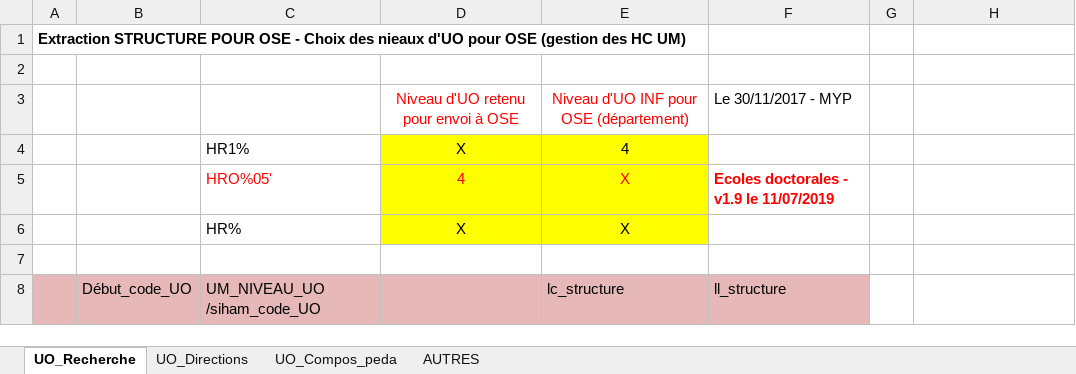
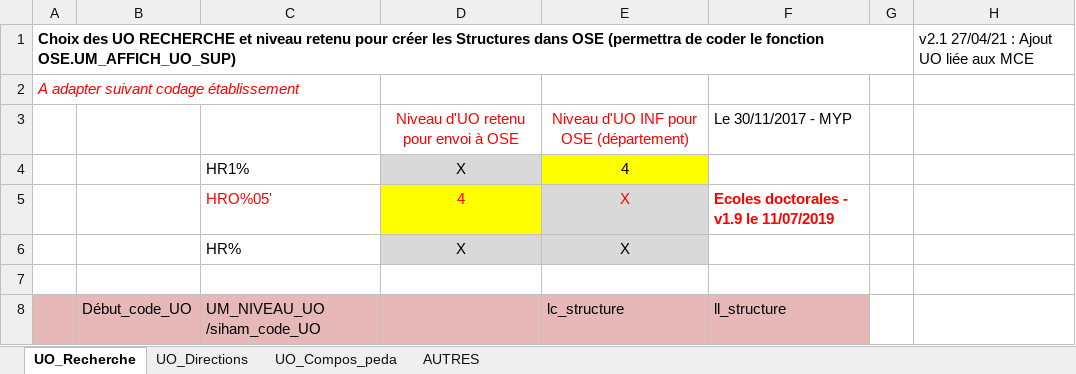
Before and after one commit to ensea-school/BACKUP-ose-at-git.unicaen.fr, an Excel workbook: doc/Connecteurs-Import/Siham/Doc_et_MOP/Mapping_Siham_Ose/A_Choix_niveaux_UO_pour_OSE_v2.xlsx, sheet UO_Recherche, drawn as a sheet; only a part is shown; values as stored, in another font and other column widths than the file's, no borders; removed rows and columns are numbered as before the commit, all else as after; the diff names each change by its address in the sheet, - before the commit and + after, or states it on an @@ line.

Commit message:
Replace A_Choix_niveaux_UO_pour_OSE_v2.xlsx

```diff
--- a/doc/Connecteurs-Import/Siham/Doc_et_MOP/Mapping_Siham_Ose/A_Choix_niveaux_UO_pour_OSE_v2.xlsx (sheet UO_Recherche)
+++ b/doc/Connecteurs-Import/Siham/Doc_et_MOP/Mapping_Siham_Ose/A_Choix_niveaux_UO_pour_OSE_v2.xlsx (sheet UO_Recherche)
+row 1: Choix des UO RECHERCHE et niveau retenu pour créer les Structures dans OSE (permettra de coder le fonction OSE.UM_AFFICH_UO_SUP) |  |  |  |  |  |  | v2.1 27/04/21 : Ajout UO liée aux MCE
-A2: Extraction STRUCTURE POUR OSE - Choix des nieaux d'UO pour OSE (gestion des HC UM)
+A2: A adapter suivant codage établissement
@@ A2 bold: on → off, italic: off → on, text colour: black → #FF0000 @@
-row 2: (empty)
-D4 fill: #FFFF00
+D4 fill: #D9D9D9
-E5 fill: #FFFF00
+E5 fill: #D9D9D9
-D6:E6 fill: #FFFF00
+D6:E6 fill: #D9D9D9
```
Also changed, not shown: sheet AUTRES, sheet UO_Directions, sheet UO_Compos_peda.
